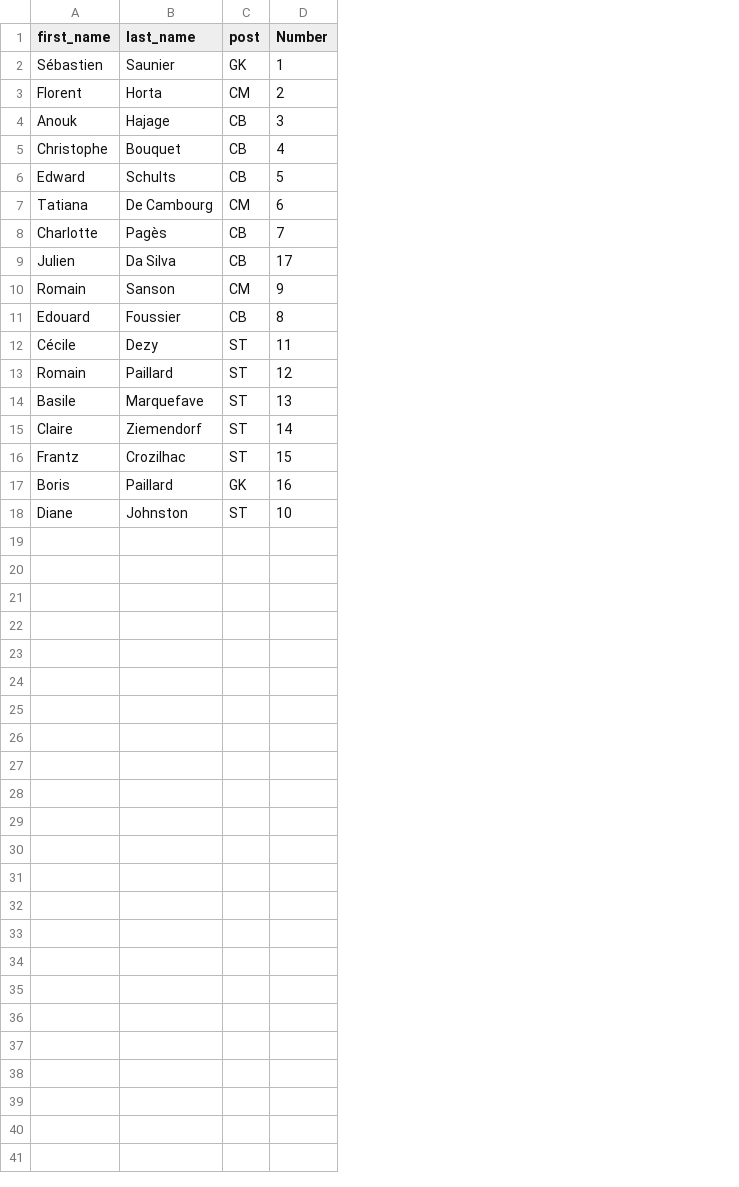
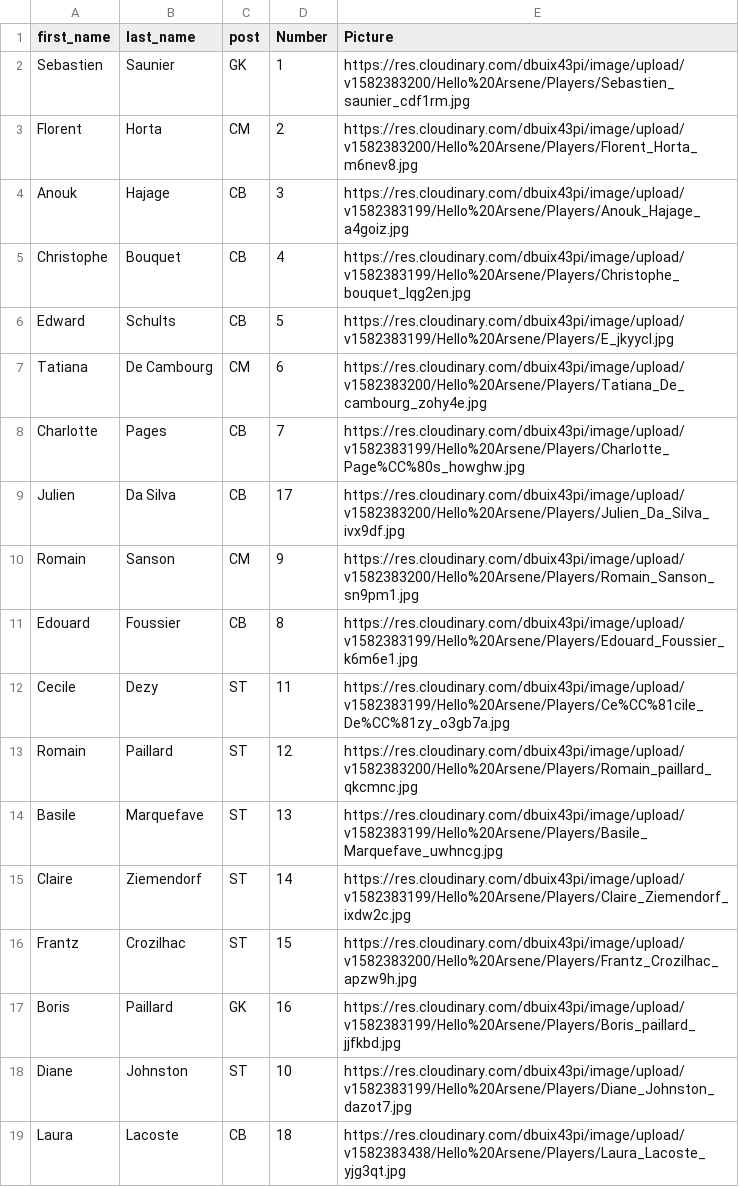
Before and after one commit to gplacca/Hello_Arsene, a CSV file: lib/players.csv, drawn as a sheet; the diff names each change by its address in the sheet, - before the commit and + after, or states it on an @@ line.

Commit message:
created player card

```diff
--- a/lib/players.csv
+++ b/lib/players.csv
+column E (Picture), rows 2-18: https://res.cloudinary.com/dbuix43pi/image/upload/v1582383200/Hello%20Arsene/Players/Sebastien_saunier_cdf1rm.jpg | https://res.cloudinary.com/dbuix43pi/image/upload/v1582383200/Hello%20Arsene/Players/Florent_Horta_m6nev8.jpg | https://res.cloudinary.com/dbuix43pi/image/upload/v1582383199/Hello%20Arsene/Players/Anouk_Hajage_a4goiz.jpg | https://res.cloudinary.com/dbuix43pi/image/upload/v1582383199/Hello%20Arsene/Players/Christophe_bouquet_lqg2en.jpg | https://res.cloudinary.com/dbuix43pi/image/upload/v1582383199/Hello%20Arsene/Players/E_jkyycl.jpg | https://res.cloudinary.com/dbuix43pi/image/upload/v1582383200/Hello%20Arsene/Players/Tatiana_De_cambourg_zohy4e.jpg | https://res.cloudinary.com/dbuix43pi/image/upload/v1582383199/Hello%20Arsene/Players/Charlotte_Page%CC%80s_howghw.jpg | https://res.cloudinary.com/dbuix43pi/image/upload/v1582383200/Hello%20Arsene/Players/Julien_Da_Silva_ivx9df.jpg | https://res.cloudinary.com/dbuix43pi/image/upload/v1582383200/Hello%20Arsene/Players/Romain_Sanson_sn9pm1.jpg | https://res.cloudinary.com/dbuix43pi/image/upload/v1582383199/Hello%20Arsene/Players/Edouard_Foussier_k6m6e1.jpg | https://res.cloudinary.com/dbuix43pi/image/upload/v1582383199/Hello%20Arsene/Players/Ce%CC%81cile_De%CC%81zy_o3gb7a.jpg | https://res.cloudinary.com/dbuix43pi/image/upload/v1582383200/Hello%20Arsene/Players/Romain_paillard_qkcmnc.jpg | https://res.cloudinary.com/dbuix43pi/image/upload/v1582383199/Hello%20Arsene/Players/Basile_Marquefave_uwhncg.jpg | https://res.cloudinary.com/dbuix43pi/image/upload/v1582383199/Hello%20Arsene/Players/Claire_Ziemendorf_ixdw2c.jpg | https://res.cloudinary.com/dbuix43pi/image/upload/v1582383200/Hello%20Arsene/Players/Frantz_Crozilhac_apzw9h.jpg | https://res.cloudinary.com/dbuix43pi/image/upload/v1582383199/Hello%20Arsene/Players/Boris_paillard_jjfkbd.jpg | https://res.cloudinary.com/dbuix43pi/image/upload/v1582383199/Hello%20Arsene/Players/Diane_Johnston_dazot7.jpg
-A2 (first_name): Sébastien
+A2 (first_name): Sebastien
-B8 (last_name): Pagès
+B8 (last_name): Pages
-A12 (first_name): Cécile
+A12 (first_name): Cecile
+row 19: Laura | Lacoste | CB | 18 | https://res.cloudinary.com/dbuix43pi/image/upload/v1582383438/Hello%20Arsene/Players/Laura_Lacoste_yjg3qt.jpg
```
Also changed, not shown: 9 other files.
